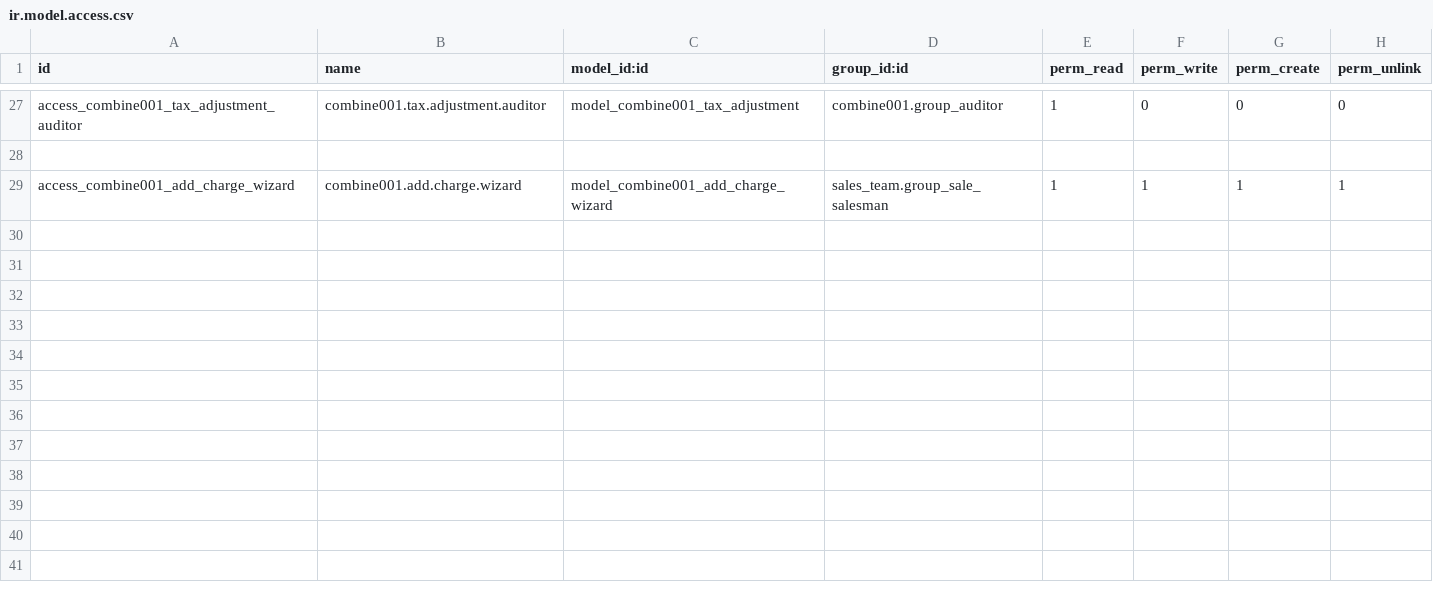
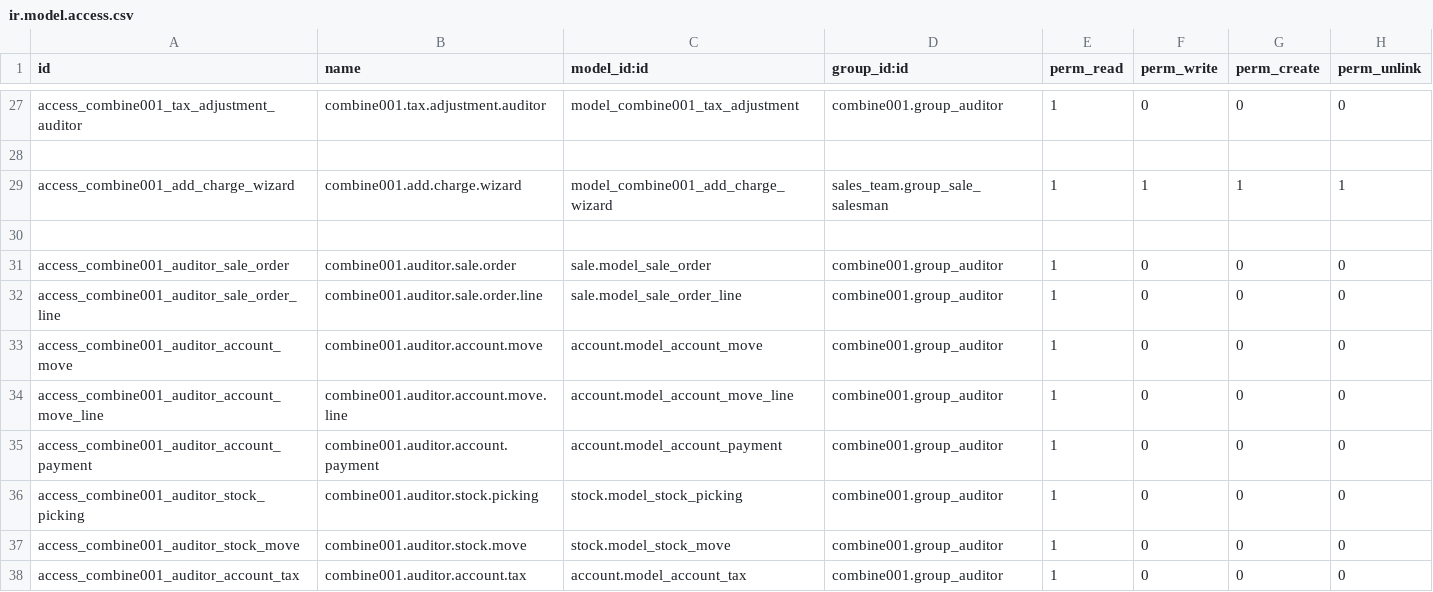
Before and after one commit to soulreaper767/combine001, a CSV file: combine001/security/ir.model.access.csv, drawn as a sheet; only a part is shown, gaps mark what is left out; the diff names each change by its address in the sheet, - before the commit and + after, or states it on an @@ line.

```diff
--- a/combine001/security/ir.model.access.csv
+++ b/combine001/security/ir.model.access.csv
+row 30: (empty)
+row 31: access_combine001_auditor_sale_order | combine001.auditor.sale.order | sale.model_sale_order | combine001.group_auditor | 1 | 0 | 0 | 0
+row 32: access_combine001_auditor_sale_order_line | combine001.auditor.sale.order.line | sale.model_sale_order_line | combine001.group_auditor | 1 | 0 | 0 | 0
+row 33: access_combine001_auditor_account_move | combine001.auditor.account.move | account.model_account_move | combine001.group_auditor | 1 | 0 | 0 | 0
+row 34: access_combine001_auditor_account_move_line | combine001.auditor.account.move.line | account.model_account_move_line | combine001.group_auditor | 1 | 0 | 0 | 0
+row 35: access_combine001_auditor_account_payment | combine001.auditor.account.payment | account.model_account_payment | combine001.group_auditor | 1 | 0 | 0 | 0
+row 36: access_combine001_auditor_stock_picking | combine001.auditor.stock.picking | stock.model_stock_picking | combine001.group_auditor | 1 | 0 | 0 | 0
+row 37: access_combine001_auditor_stock_move | combine001.auditor.stock.move | stock.model_stock_move | combine001.group_auditor | 1 | 0 | 0 | 0
+row 38: access_combine001_auditor_account_tax | combine001.auditor.account.tax | account.model_account_tax | combine001.group_auditor | 1 | 0 | 0 | 0
```
Also changed, not shown: 5 other files.
